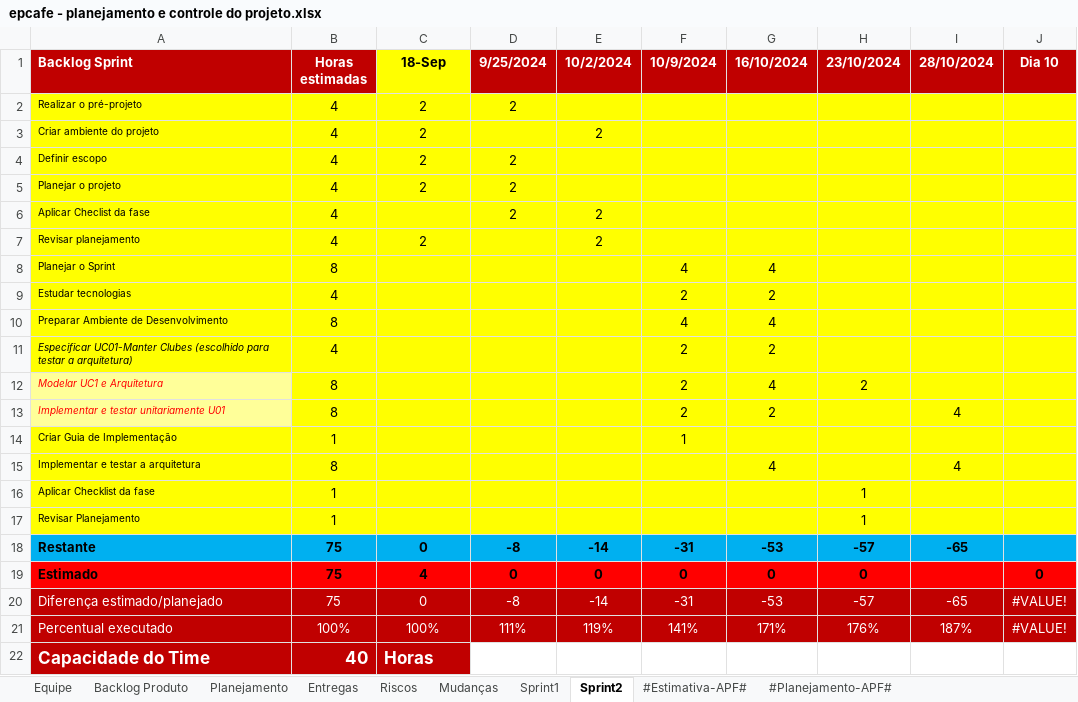
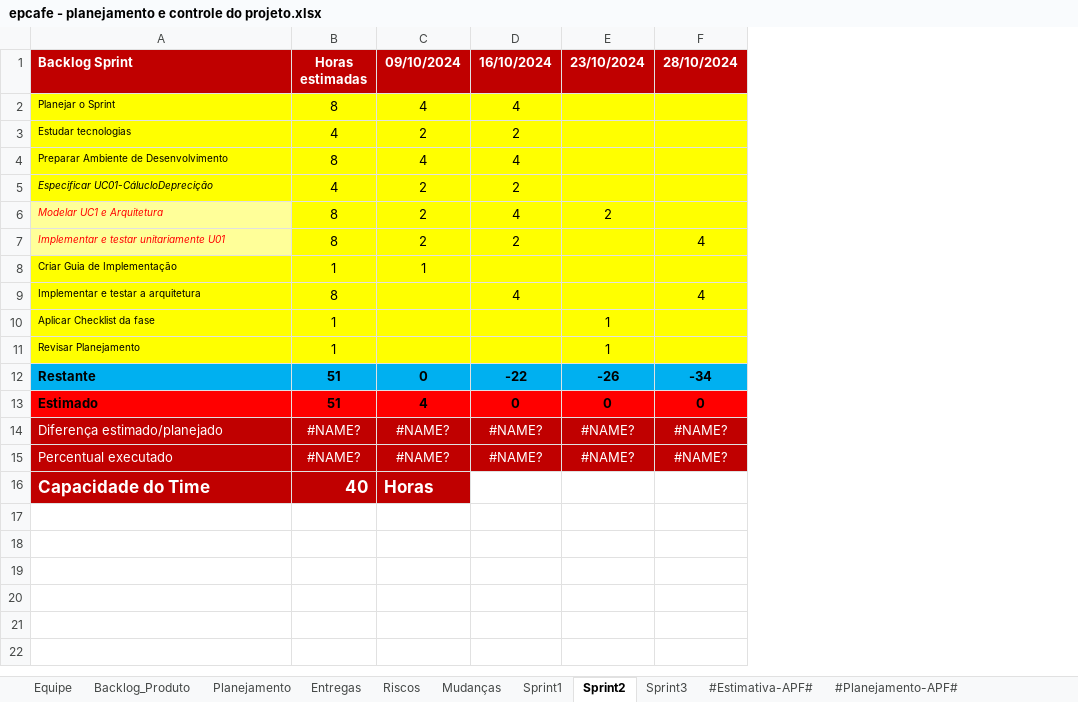
Before and after one commit to kaikyfedersoni/epcafe-G7, an Excel workbook: epcafe/Gerenciamento de Projeto/epcafe - planejamento e controle do projeto.xlsx, sheet Sprint2, drawn as a sheet; values as stored, in another font and other column widths than the file's, no borders; removed rows and columns are numbered as before the commit, all else as after; the diff names each change by its address in the sheet, - before the commit and + after, or states it on an @@ line.

Commit message:
Add files via upload
Planejamento atualizado com sprint3 e novas datas

```diff
--- a/epcafe/Gerenciamento de Projeto/epcafe - planejamento e controle do projeto.xlsx (sheet Sprint2)
+++ b/epcafe/Gerenciamento de Projeto/epcafe - planejamento e controle do projeto.xlsx (sheet Sprint2)
-sheet tab: Backlog Produto
+sheet tab: Backlog_Produto
+sheet tab: Sprint3
-column D (9/25/2024), rows 18-21: -8 | 0 | -8 | 111%
-column E (10/2/2024), rows 18-21: -14 | 0 | -14 | 119%
-column F (10/9/2024), rows 8-21: 4 | 2 | 4 | 2 | 2 | 2 | 1 |  |  |  | -31 | 0 | -31 | 141%
-column J (Dia 10), rows 19-21: 0 | #VALUE! | #VALUE!
-C1: 18-Sep
+C1: 09/10/2024
@@ C1 fill: #FFFF00 → #C00000, text colour: black → #FFFFFF @@
-row 2: Realizar o pré-projeto | 4 | 2 | 2
-row 3: Criar ambiente do projeto | 4 | 2 |  | 2
-row 4: Definir escopo | 4 | 2 | 2
-row 5: Planejar o projeto | 4 | 2 | 2
-row 6: Aplicar Checlist da fase | 4 |  | 2 | 2
-row 7: Revisar planejamento | 4 | 2 |  | 2
-C2 (09/10/2024): (empty)
+C2 (09/10/2024): 4
-C3 (09/10/2024): (empty)
+C3 (09/10/2024): 2
-C4 (09/10/2024): (empty)
+C4 (09/10/2024): 4
-A5 (Backlog Sprint): Especificar UC01-Manter Clubes (escolhido para testar a arquitetura)
+A5 (Backlog Sprint): Especificar UC01-CálucloDeprecição
-C5:C7 (09/10/2024): (empty)
+C5:C7 (09/10/2024): 2
-C8 (09/10/2024): (empty)
+C8 (09/10/2024): 1
-B12:B13 (Horas estimadas): 75
+B12:B13 (Horas estimadas): 51
-D12 (16/10/2024): -53
+D12 (16/10/2024): -22
-E12 (23/10/2024): -57
+E12 (23/10/2024): -26
-F12 (28/10/2024): -65
+F12 (28/10/2024): -34
-F13 (28/10/2024): (empty)
+F13 (28/10/2024): 0
-B14 (Horas estimadas): 75
+B14 (Horas estimadas): #NAME?
-C14 (09/10/2024): 0
+C14 (09/10/2024): #NAME?
-D14 (16/10/2024): -53
+D14 (16/10/2024): #NAME?
-E14 (23/10/2024): -57
+E14 (23/10/2024): #NAME?
-F14 (28/10/2024): -65
+F14 (28/10/2024): #NAME?
-B15 (Horas estimadas): 100%
+B15 (Horas estimadas): #NAME?
-C15 (09/10/2024): 100%
+C15 (09/10/2024): #NAME?
-D15 (16/10/2024): 171%
+D15 (16/10/2024): #NAME?
-E15 (23/10/2024): 176%
+E15 (23/10/2024): #NAME?
-F15 (28/10/2024): 187%
+F15 (28/10/2024): #NAME?
```
Also changed, not shown: sheet Backlog_Produto, sheet Riscos, sheet Entregas, sheet #Estimativa-APF#, sheet #Planejamento-APF#, sheet Sprint1, 3 more sheets, charts or pictures.
